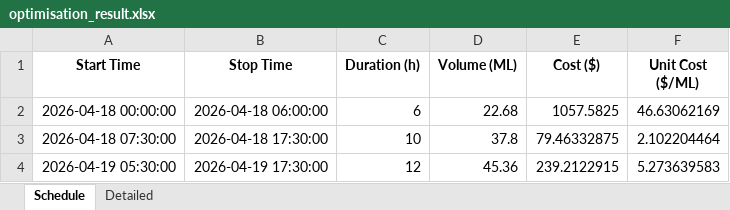
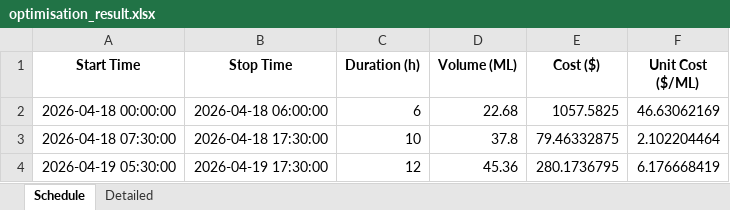
Before and after one commit to wjt1991/pump-optimisation-for-SHW, an Excel workbook: data/latest/optimisation_result.xlsx, sheet Schedule, drawn as a sheet; values as stored, in another font and other column widths than the file's, no borders; the diff names each change by its address in the sheet, - before the commit and + after, or states it on an @@ line.

```diff
--- a/data/latest/optimisation_result.xlsx (sheet Schedule)
+++ b/data/latest/optimisation_result.xlsx (sheet Schedule)
-E4 (Cost ($)): 239.2122915
+E4 (Cost ($)): 280.1736795
-F4 (Unit Cost ($/ML)): 5.273639583
+F4 (Unit Cost ($/ML)): 6.176668419
```
Also changed, not shown: sheet Detailed, 3 other files.
